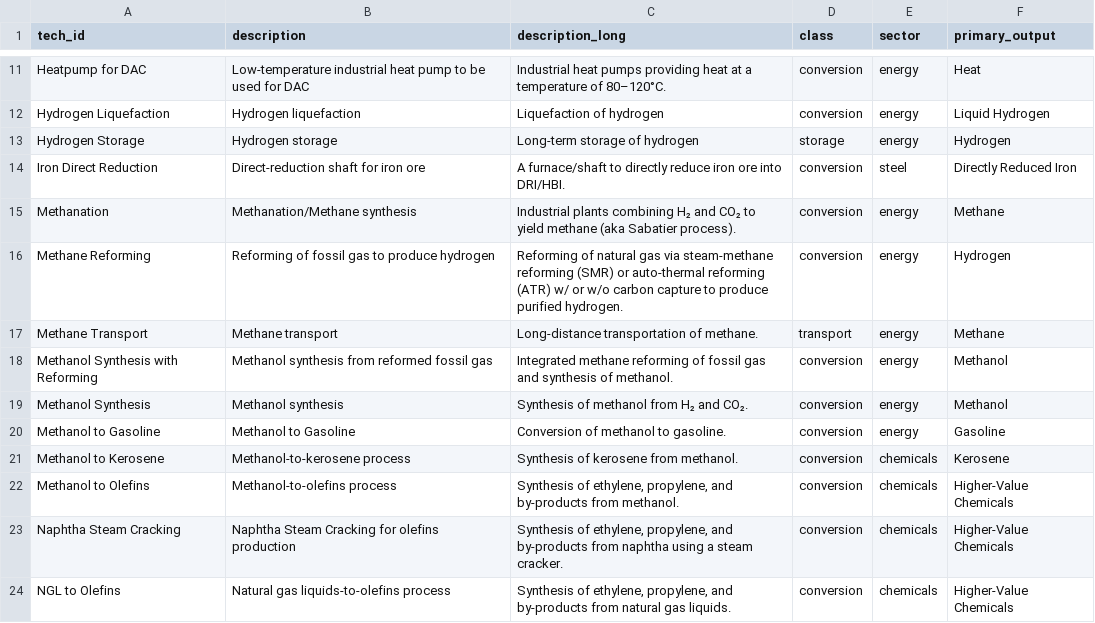
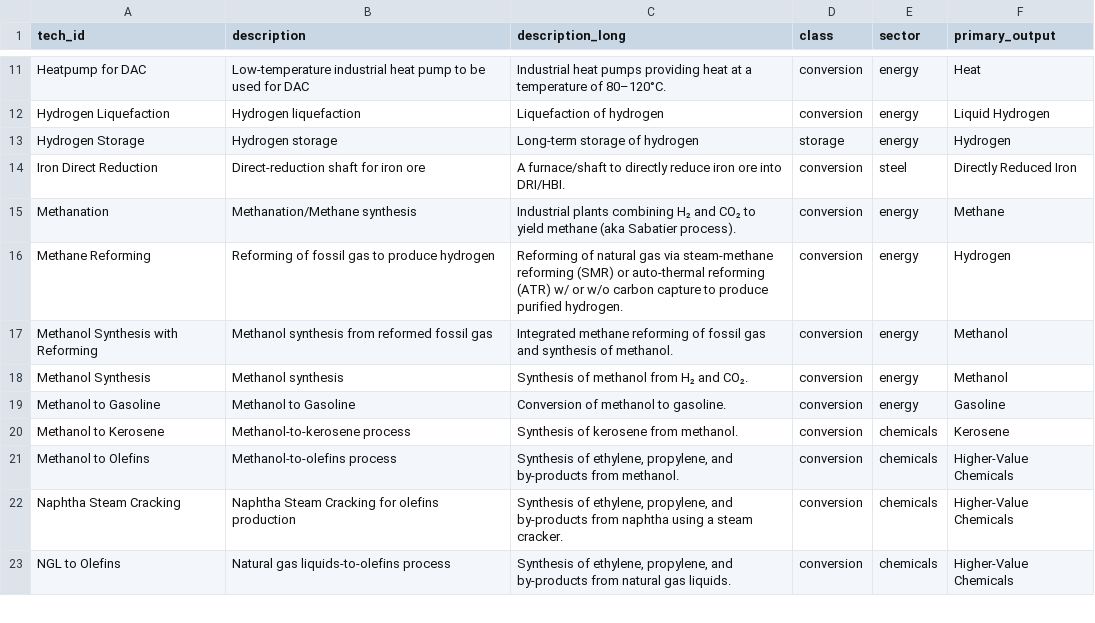
Before and after one commit to PhilippVerpoort/posted, a CSV file: inst/extdata/database/tech_types.csv, drawn as a sheet; only a part is shown, gaps mark what is left out; the diff names each change by its address in the sheet, - before the commit and + after, or states it on an @@ line.

Commit message:
removed methane transport file (file structure not satisfactory, but want to wait before deciding on a better one)

```diff
--- a/inst/extdata/database/tech_types.csv
+++ b/inst/extdata/database/tech_types.csv
-row 17: Methane Transport | Methane transport | Long-distance transportation of methane. | transport | energy | Methane
```
Also changed, not shown: 2 other files.
